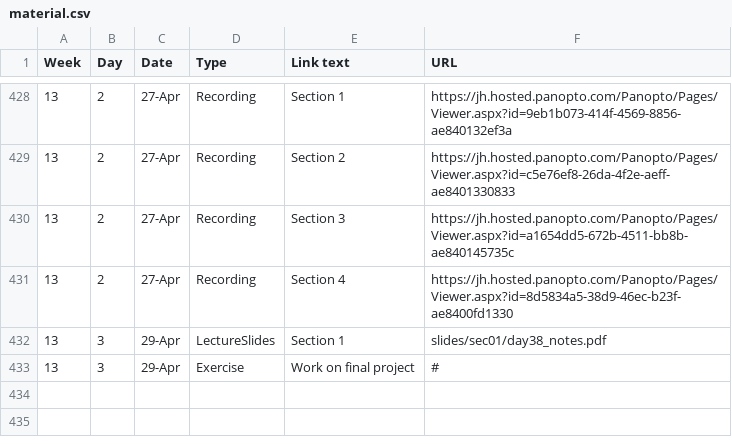
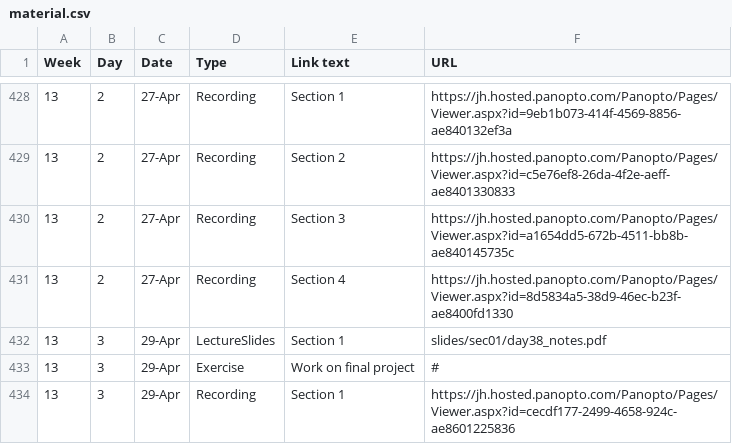
Before and after one commit to jhu-ip/cs220-s22, a CSV file: material.csv, drawn as a sheet; only a part is shown, gaps mark what is left out; the diff names each change by its address in the sheet, - before the commit and + after, or states it on an @@ line.

Commit message:
link to day 38 recording for sec 01

```diff
--- a/material.csv
+++ b/material.csv
+row 434: 13 | 3 | 29-Apr | Recording | Section 1 | https://jh.hosted.panopto.com/Panopto/Pages/Viewer.aspx?id=cecdf177-2499-4658-924c-ae8601225836
```
Also changed, not shown: 1 other file.
